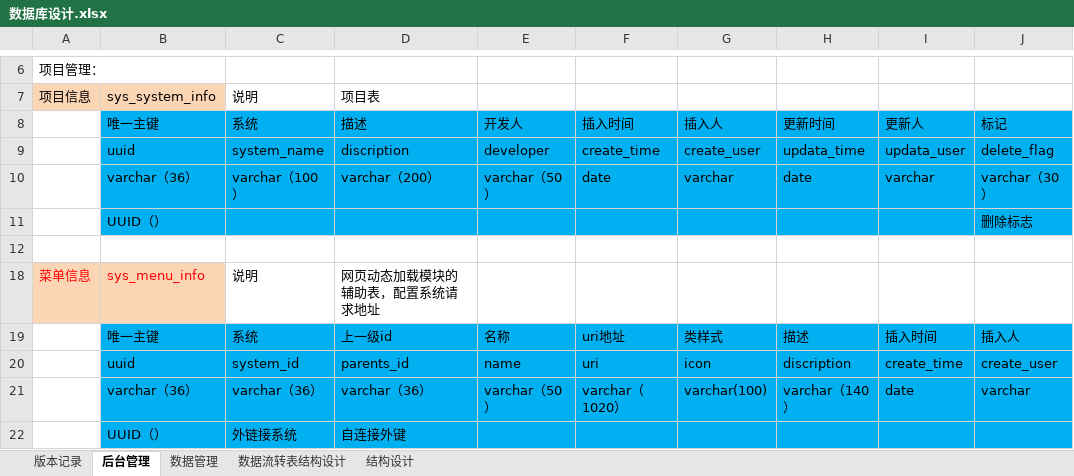
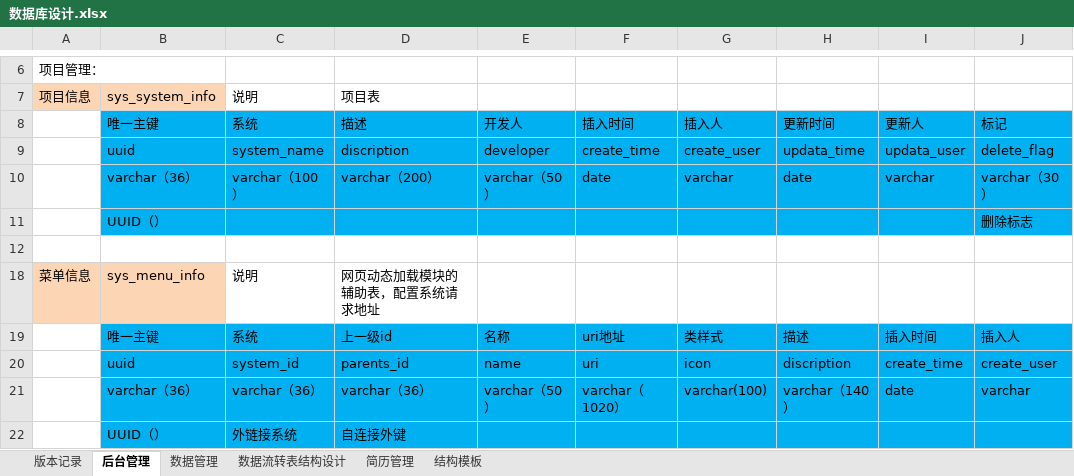
Before and after one commit to 514840279/danyuan-application-cloud, an Excel workbook: design/数据库设计.xlsx, sheet 后台管理, drawn as a sheet; only a part is shown, gaps mark what is left out; values as stored, in another font and other column widths than the file's, no borders; the diff names each change by its address in the sheet, - before the commit and + after, or states it on an @@ line.

```diff
--- a/design/数据库设计.xlsx (sheet 后台管理)
+++ b/design/数据库设计.xlsx (sheet 后台管理)
-sheet tab: 结构设计
+sheet tab: 简历管理
+sheet tab: 结构模板
-A18:B18 text colour: #FF0000
+A18:B18 text colour: black
```
Also changed, not shown: sheet 简历管理, hidden cells, 1 other file.
